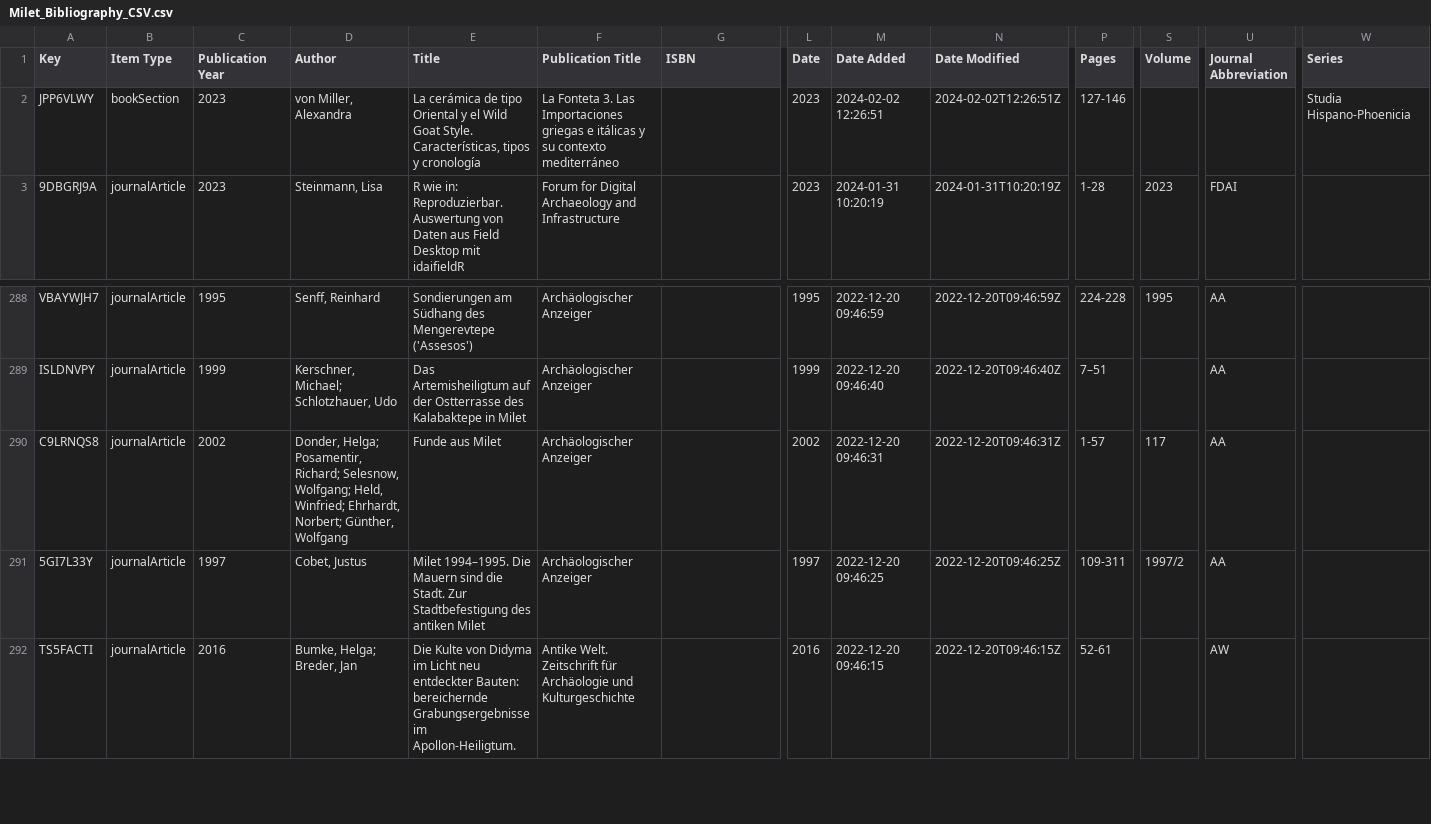
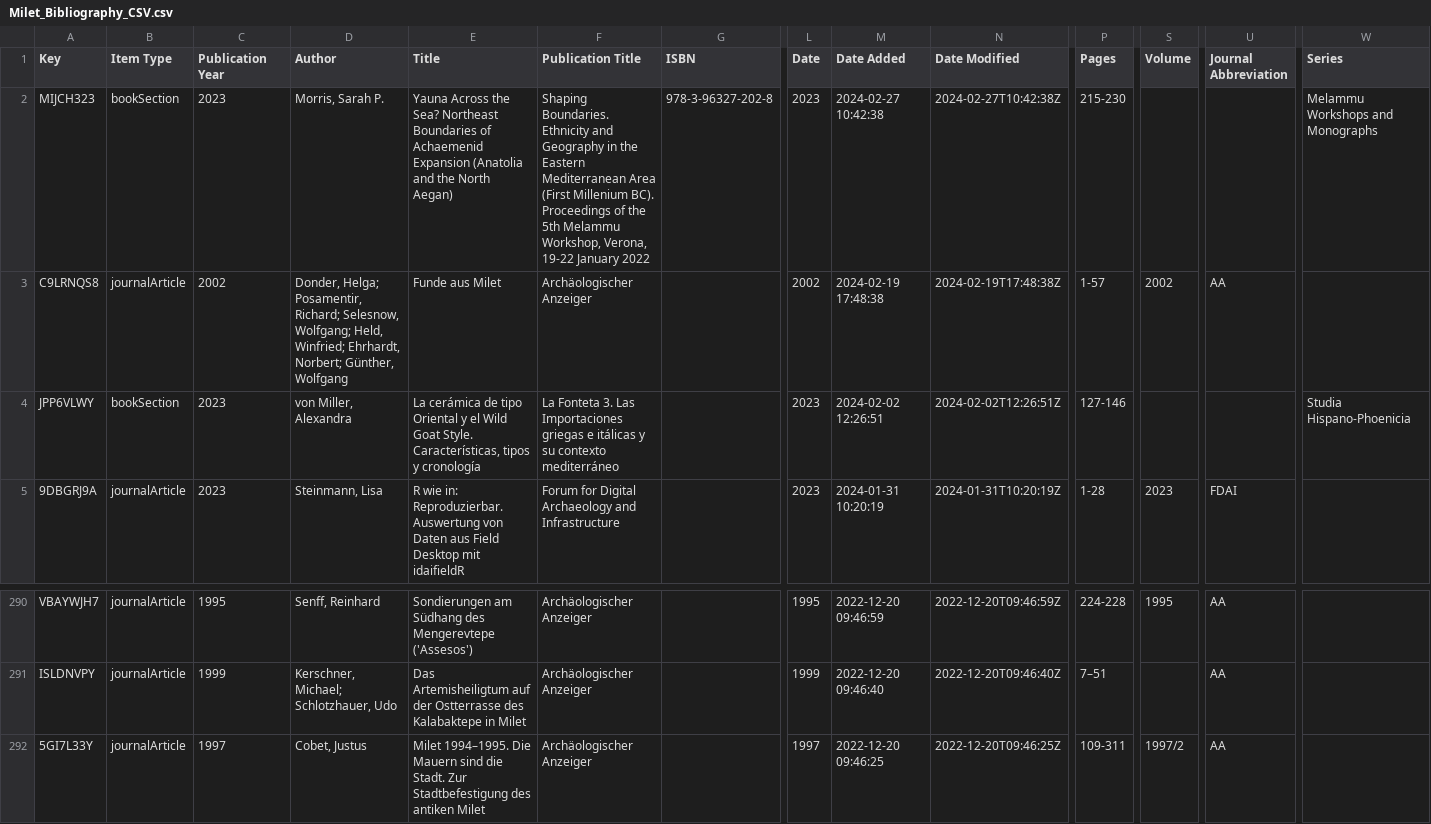
Before and after one commit to Miletus-Excavation/Miletus_Bibliography, a CSV file: data/Milet_Bibliography_CSV.csv, drawn as a sheet; only a part is shown, gaps mark what is left out; the shorter side is filled out with more unchanged rows; removed rows and columns are numbered as before the commit, all else as after; rows hold the shown columns only; the diff names each change by its address in the sheet, - before the commit and + after, or states it on an @@ line.

```diff
--- a/data/Milet_Bibliography_CSV.csv
+++ b/data/Milet_Bibliography_CSV.csv
+row 2: MIJCH323 | bookSection | 2023 | Morris, Sarah P. | Yauna Across the Sea? Northeast Boundaries of Achaemenid Expansion (Anatolia and the North Aegan) | Shaping Boundaries. Ethnicity and Geography in the Eastern Mediterranean Area (First Millenium BC). Proceedings of the 5th Melammu Workshop, Verona, 19-22 January 2022 | 978-3-96327-202-8 | 2023 | 2024-02-27 10:42:38 | 2024-02-27T10:42:38Z | 215-230 |  |  | Melammu Workshops and Monographs
+row 3: C9LRNQS8 | journalArticle | 2002 | Donder, Helga; Posamentir, Richard; Selesnow, Wolfgang; Held, Winfried; Ehrhardt, Norbert; Günther, Wolfgang | Funde aus Milet | Archäologischer Anzeiger |  | 2002 | 2024-02-19 17:48:38 | 2024-02-19T17:48:38Z | 1-57 | 2002 | AA
-row 290: C9LRNQS8 | journalArticle | 2002 | Donder, Helga; Posamentir, Richard; Selesnow, Wolfgang; Held, Winfried; Ehrhardt, Norbert; Günther, Wolfgang | Funde aus Milet | Archäologischer Anzeiger |  | 2002 | 2022-12-20 09:46:31 | 2022-12-20T09:46:31Z | 1-57 | 117 | AA
```
Also changed, not shown: 11 other files.
